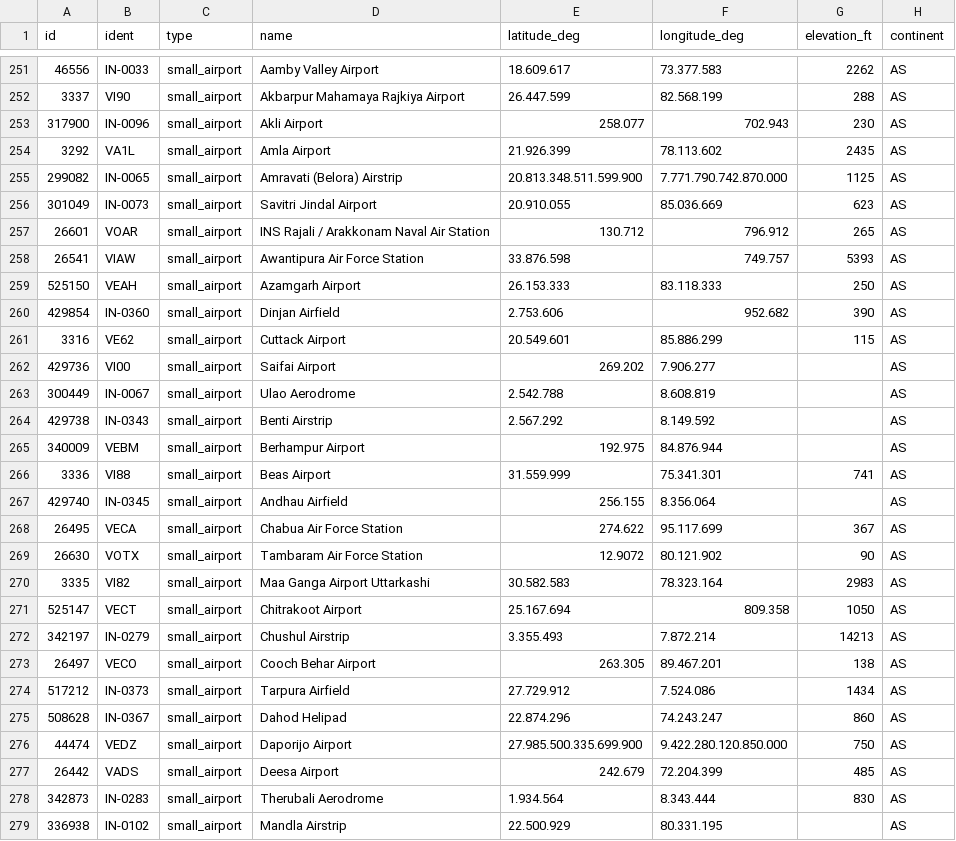
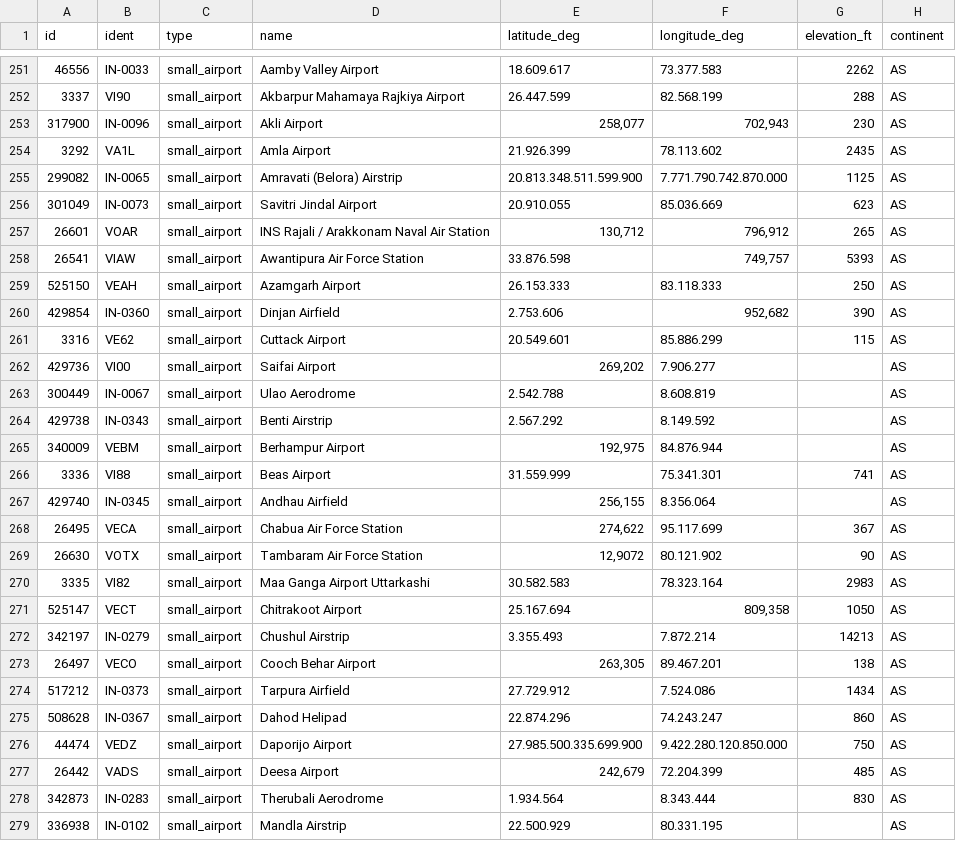
Before and after one commit to pauvas20210715/TAREA-5, a CSV file: in-airports.csv, drawn as a sheet; only a part is shown, gaps mark what is left out; the diff covers the shown part only; the diff names each change by its address in the sheet, - before the commit and + after, or states it on an @@ line.

Commit message:
paso4

```diff
--- a/in-airports.csv
+++ b/in-airports.csv
-E253 (latitude_deg): 258.077
+E253 (latitude_deg): 258,077
-F253 (longitude_deg): 702.943
+F253 (longitude_deg): 702,943
-E257 (latitude_deg): 130.712
+E257 (latitude_deg): 130,712
-F257 (longitude_deg): 796.912
+F257 (longitude_deg): 796,912
-F258 (longitude_deg): 749.757
+F258 (longitude_deg): 749,757
-F260 (longitude_deg): 952.682
+F260 (longitude_deg): 952,682
-E262 (latitude_deg): 269.202
+E262 (latitude_deg): 269,202
-E265 (latitude_deg): 192.975
+E265 (latitude_deg): 192,975
-E267 (latitude_deg): 256.155
+E267 (latitude_deg): 256,155
-E268 (latitude_deg): 274.622
+E268 (latitude_deg): 274,622
-E269 (latitude_deg): 12.9072
+E269 (latitude_deg): 12,9072
-F271 (longitude_deg): 809.358
+F271 (longitude_deg): 809,358
-E273 (latitude_deg): 263.305
+E273 (latitude_deg): 263,305
-E277 (latitude_deg): 242.679
+E277 (latitude_deg): 242,679
```
Also changed, not shown: 167 edited cells elsewhere in this file.
